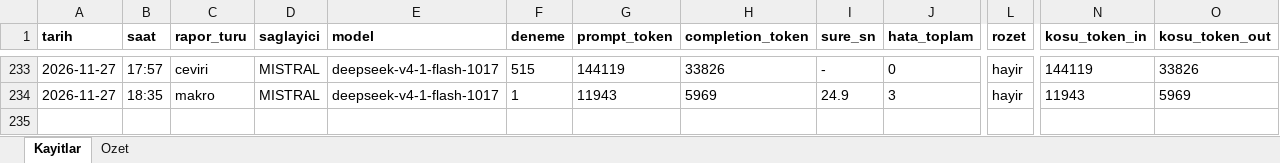
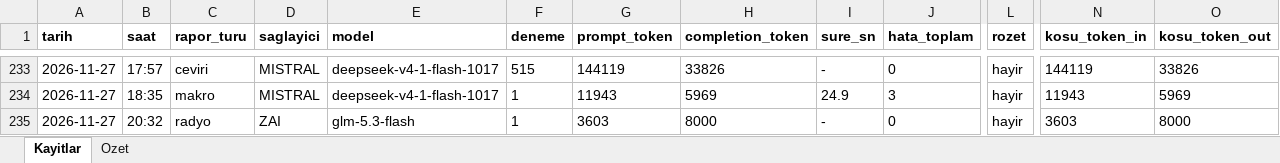
Before and after one commit to gunluk-raporlar/borsa-raporlari, an Excel workbook: data/kullanim-defteri.xlsx, sheet Kayitlar, drawn as a sheet; only a part is shown, gaps mark what is left out; values as stored, in another font and other column widths than the file's, no borders; rows hold the shown columns only; the diff names each change by its address in the sheet, - before the commit and + after, or states it on an @@ line.

Commit message:
BIST Radyo yayini guncellemesi [CI Skip]

```diff
--- a/data/kullanim-defteri.xlsx (sheet Kayitlar)
+++ b/data/kullanim-defteri.xlsx (sheet Kayitlar)
+row 235: 2026-11-27 | 20:32 | radyo | ZAI | glm-5.3-flash | 1 | 3603 | 8000 | - | 0 | hayir | 3603 | 8000
```
Also changed, not shown: sheet Ozet, 4 other files.
